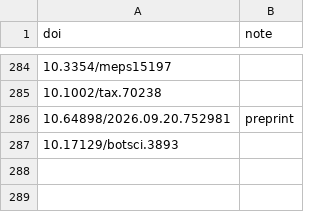
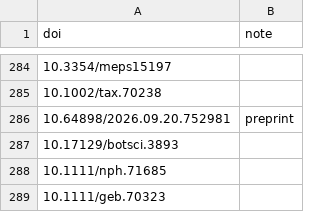
Before and after one commit to biogeospatial/biodiverse-publication-list, a CSV file: publication-list.csv, drawn as a sheet; only a part is shown, gaps mark what is left out; the diff names each change by its address in the sheet, - before the commit and + after, or states it on an @@ line.

```diff
--- a/publication-list.csv
+++ b/publication-list.csv
+row 288: 10.1111/nph.71685
+row 289: 10.1111/geb.70323
```
Also changed, not shown: 1 other file.
